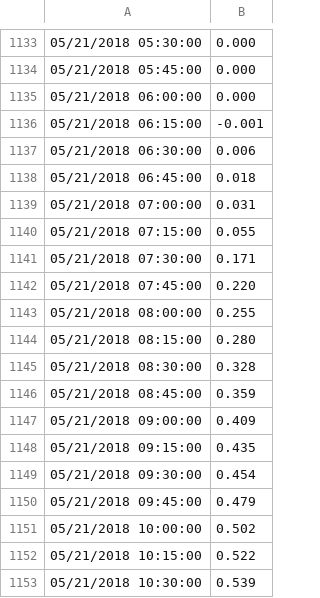
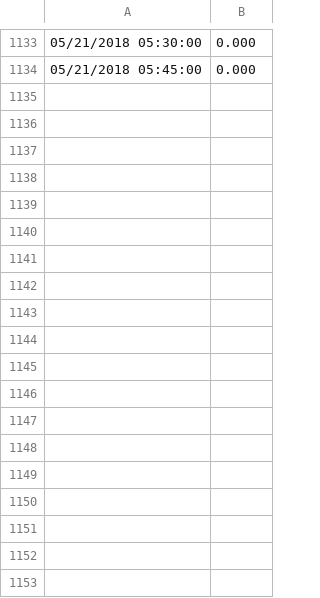
Before and after one commit to laura-christian/solar-dashboard, a CSV file: data/Data_Extract_20180501-20180521.csv, drawn as a sheet; only a part is shown, gaps mark what is left out; the diff names each change by its address in the sheet, - before the commit and + after, or states it on an @@ line.

```diff
--- a/data/Data_Extract_20180501-20180521.csv
+++ b/data/Data_Extract_20180501-20180521.csv
-row 1135: 05/21/2018 06:00:00 | 0.000
-row 1136: 05/21/2018 06:15:00 | -0.001
-row 1137: 05/21/2018 06:30:00 | 0.006
-row 1138: 05/21/2018 06:45:00 | 0.018
-row 1139: 05/21/2018 07:00:00 | 0.031
-row 1140: 05/21/2018 07:15:00 | 0.055
-row 1141: 05/21/2018 07:30:00 | 0.171
-row 1142: 05/21/2018 07:45:00 | 0.220
-row 1143: 05/21/2018 08:00:00 | 0.255
-row 1144: 05/21/2018 08:15:00 | 0.280
-row 1145: 05/21/2018 08:30:00 | 0.328
-row 1146: 05/21/2018 08:45:00 | 0.359
-row 1147: 05/21/2018 09:00:00 | 0.409
-row 1148: 05/21/2018 09:15:00 | 0.435
-row 1149: 05/21/2018 09:30:00 | 0.454
-row 1150: 05/21/2018 09:45:00 | 0.479
-row 1151: 05/21/2018 10:00:00 | 0.502
-row 1152: 05/21/2018 10:15:00 | 0.522
-row 1153: 05/21/2018 10:30:00 | 0.539
```
Also changed, not shown: 15 other files.
